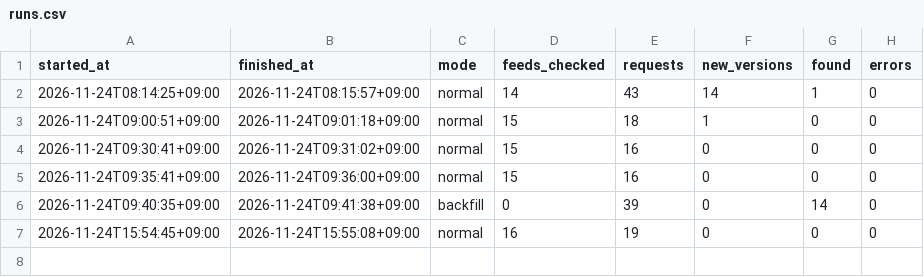
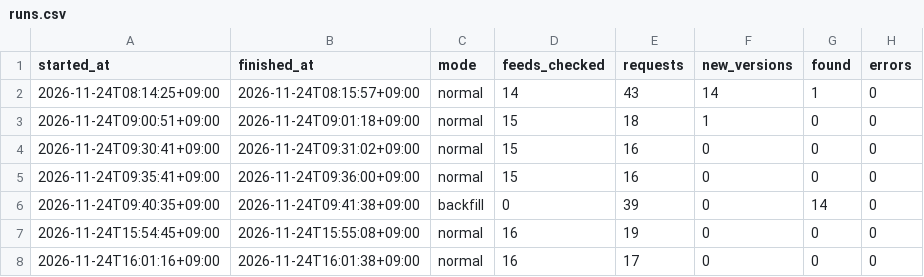
Before and after one commit to h-kazuki-pixel/machi-no-ashi-karte, a CSV file: state/runs.csv, drawn as a sheet.

```diff
--- a/state/runs.csv
+++ b/state/runs.csv
@@ -7 +7,2 @@ started_at,finished_at,mode,feeds_checked,requests,new_versions,found,errors
 2026-11-24T15:54:45+09:00,2026-11-24T15:55:08+09:00,normal,16,19,0,0,0
+2026-11-24T16:01:16+09:00,2026-11-24T16:01:38+09:00,normal,16,17,0,0,0
```
Also changed, not shown: 2 other files.
